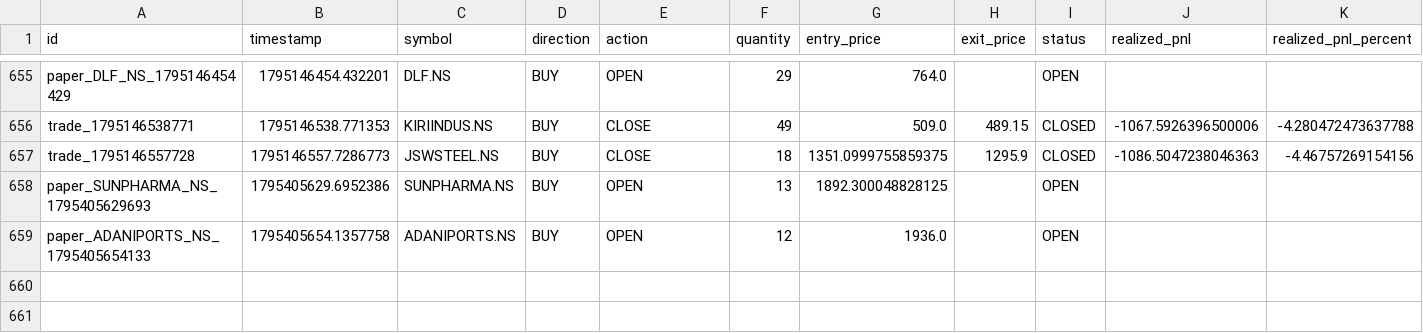
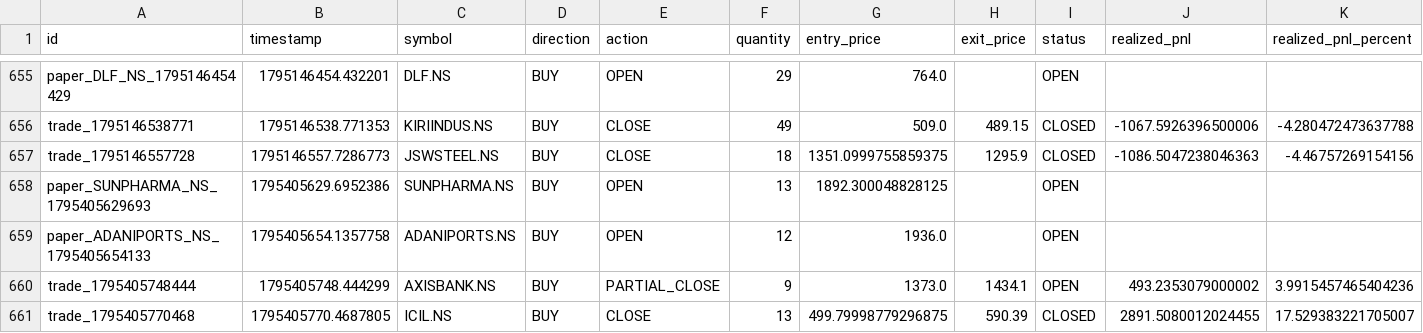
Before and after one commit to kkrsaini-engineer/Trade_testing, a CSV file: storage/trades/trades_master.csv, drawn as a sheet; only a part is shown, gaps mark what is left out; rows hold the shown columns only; the diff names each change by its address in the sheet, - before the commit and + after, or states it on an @@ line.

```diff
--- a/storage/trades/trades_master.csv
+++ b/storage/trades/trades_master.csv
+row 660: trade_1795405748444 | 1795405748.444299 | AXISBANK.NS | BUY | PARTIAL_CLOSE | 9 | 1373.0 | 1434.1 | OPEN | 493.2353079000002 | 3.9915457465404236
+row 661: trade_1795405770468 | 1795405770.4687805 | ICIL.NS | BUY | CLOSE | 13 | 499.79998779296875 | 590.39 | CLOSED | 2891.5080012024455 | 17.529383221705007
```
Also changed, not shown: reports/paper_trading_daily_report.csv, 37 other files.
